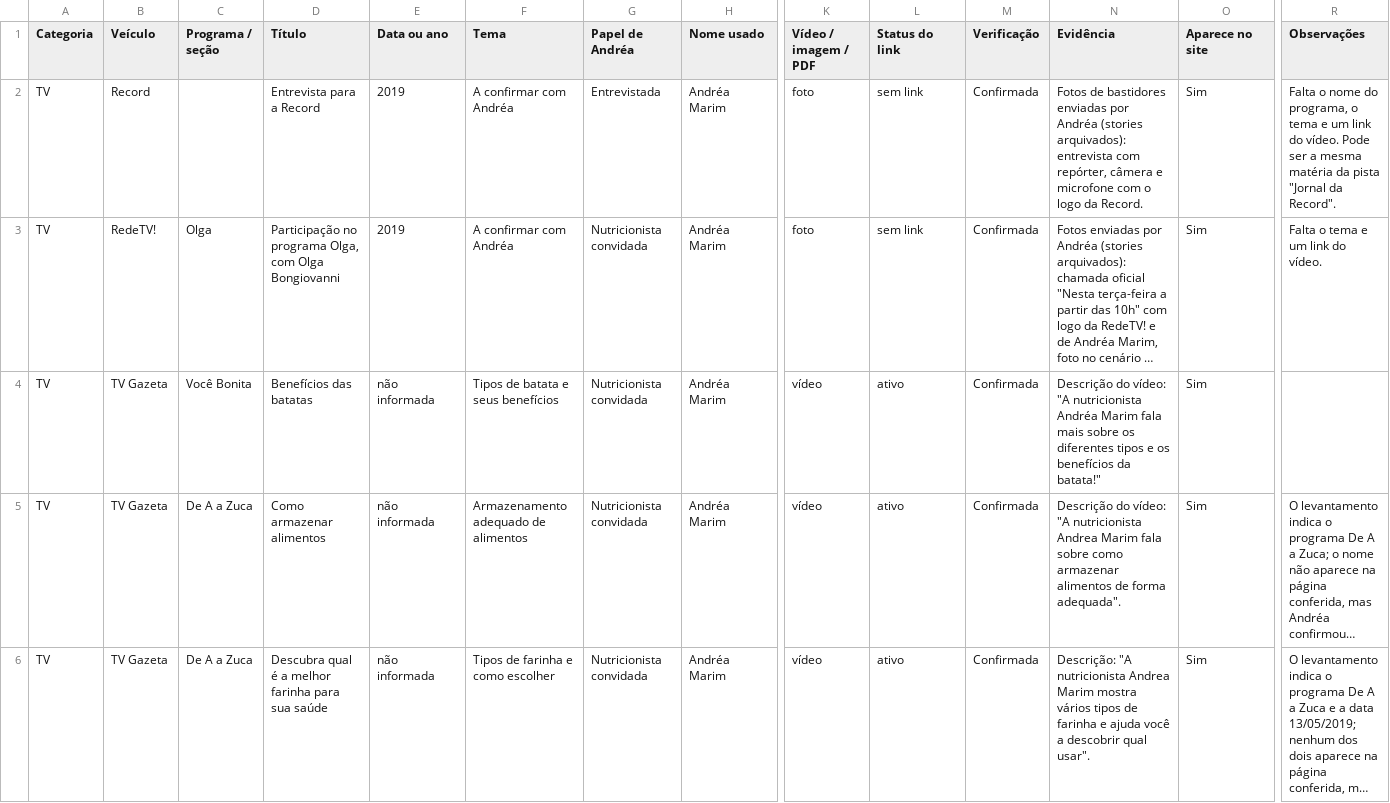
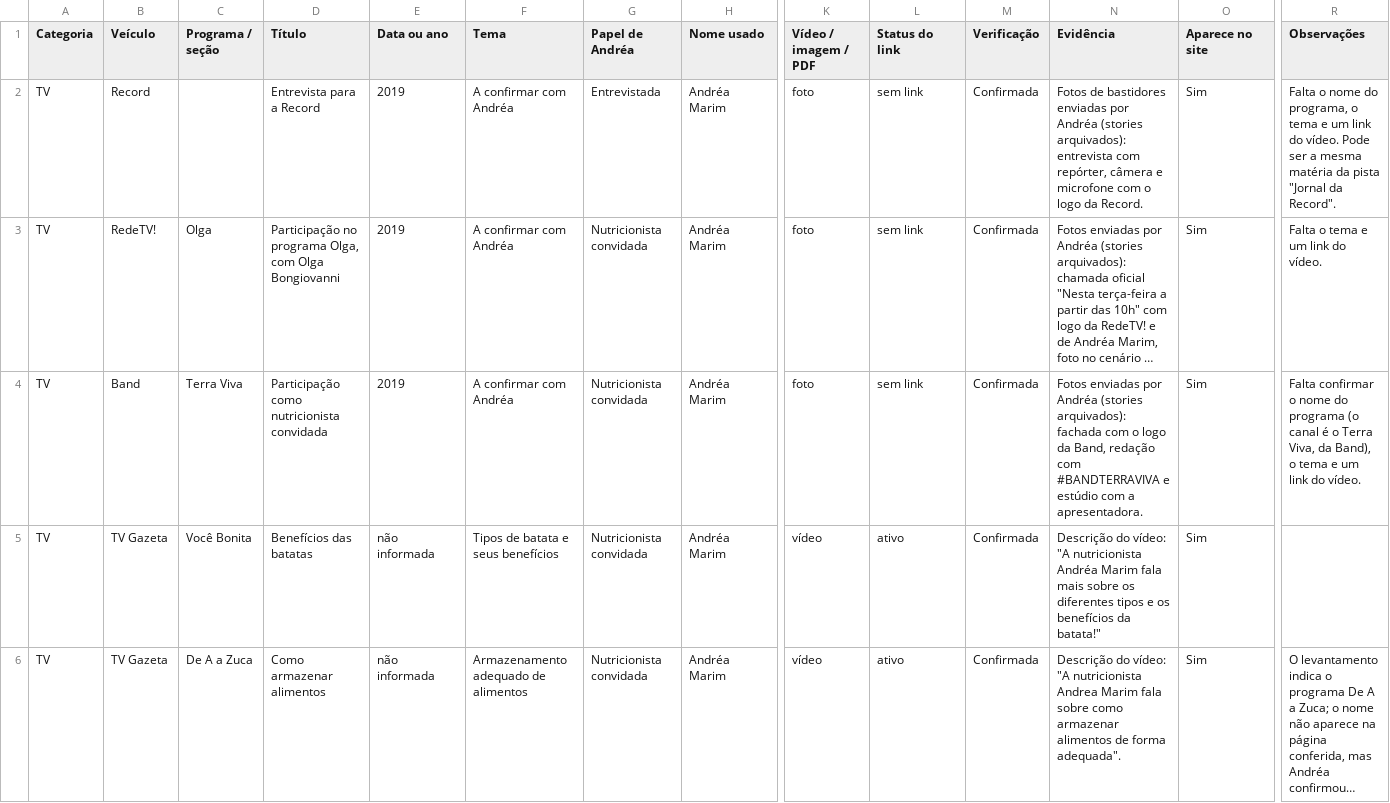
Before and after one commit to nutriandreaoliveira3-arch/pietra, a CSV file: site/LEVANTAMENTO-MIDIA.csv, drawn as a sheet; only a part is shown, gaps mark what is left out; the shorter side is filled out with more unchanged rows; long unchanged cells end in …; rows hold the shown columns only; the diff names each change by its address in the sheet, - before the commit and + after, or states it on an @@ line.

```diff
--- a/site/LEVANTAMENTO-MIDIA.csv
+++ b/site/LEVANTAMENTO-MIDIA.csv
+row 4: TV | Band | Terra Viva | Participação como nutricionista convidada | 2019 | A confirmar com Andréa | Nutricionista convidada | Andréa Marim | foto | sem link | Confirmada | Fotos enviadas por Andréa (stories arquivados): fachada com o logo da Band, redação com #BANDTERRAVIVA e estúdio com a apresentadora. | Sim | Falta confirmar o nome do programa (o canal é o Terra Viva, da Band), o tema e um link do vídeo.
```
Also changed, not shown: 7 other files.
